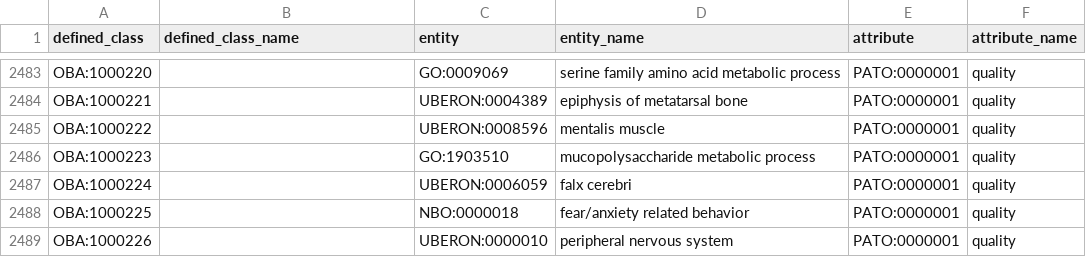
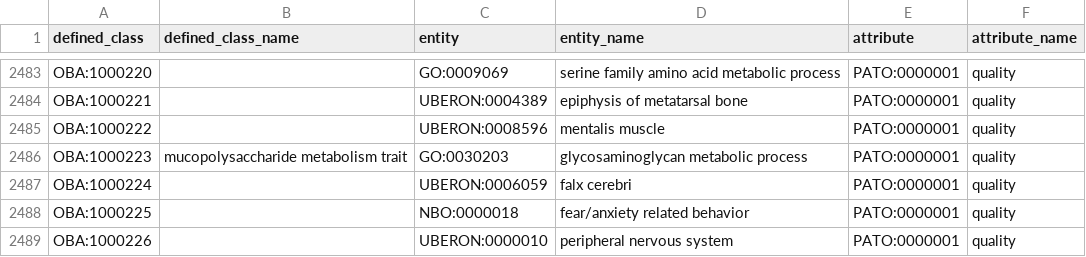
Before and after one commit to obophenotype/bio-attribute-ontology, a TSV file: src/patterns/data/default/entity_attribute_part_of.tsv, drawn as a sheet; only a part is shown, gaps mark what is left out; the diff names each change by its address in the sheet, - before the commit and + after, or states it on an @@ line.

Commit message:
Fix errors and revert changes in oba-odk.yaml
* OBA:1000201: Remove extraneous white-space.
* OBA:1000223: Replace obsolete GO component term GO:1903510 [obsolete mucopolysaccharide metabolic process](https://www.ebi.ac.uk/QuickGO/term/GO:1903510) with [GO:0030203 glycosaminoglycan metabolic process](https://www.ebi.ac.uk/ols4/ontologies/go/classes/http%253A%252F%252Fpurl.obolibrary.org%252Fobo%252FGO_0030203).
* Revert changes in `oba-odk.yaml`.

```diff
--- a/src/patterns/data/default/entity_attribute_part_of.tsv
+++ b/src/patterns/data/default/entity_attribute_part_of.tsv
-B2486 (defined_class_name): (empty)
+B2486 (defined_class_name): mucopolysaccharide metabolism trait
-C2486 (entity): GO:1903510
+C2486 (entity): GO:0030203
-D2486 (entity_name): mucopolysaccharide metabolic process
+D2486 (entity_name): glycosaminoglycan metabolic process
```
Also changed, not shown: 1 other file.
